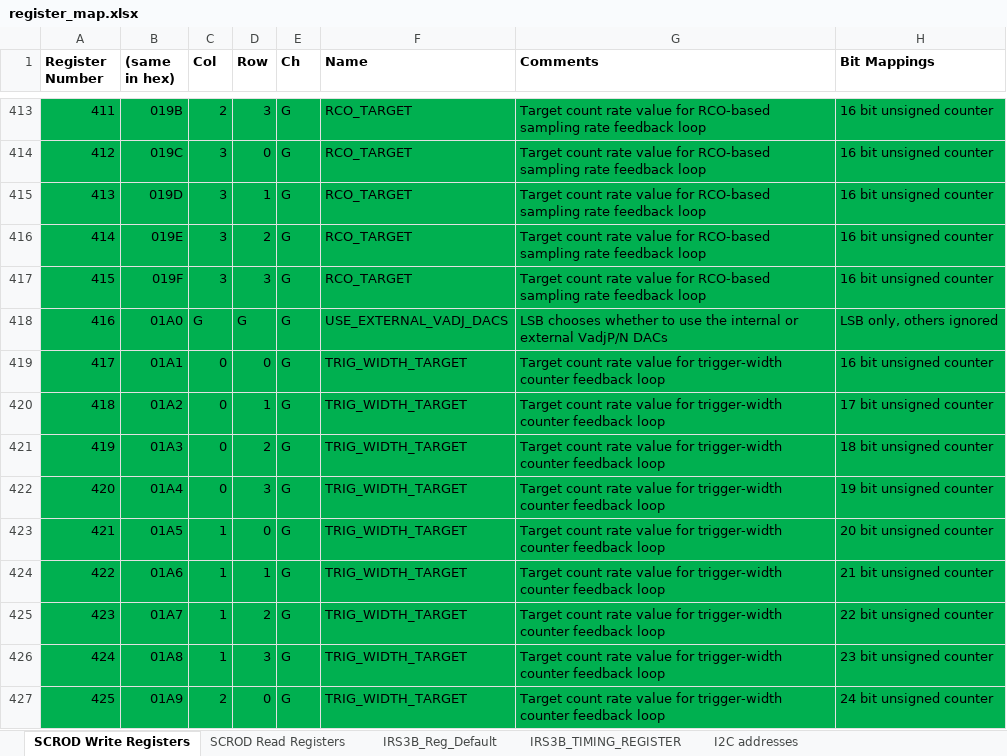
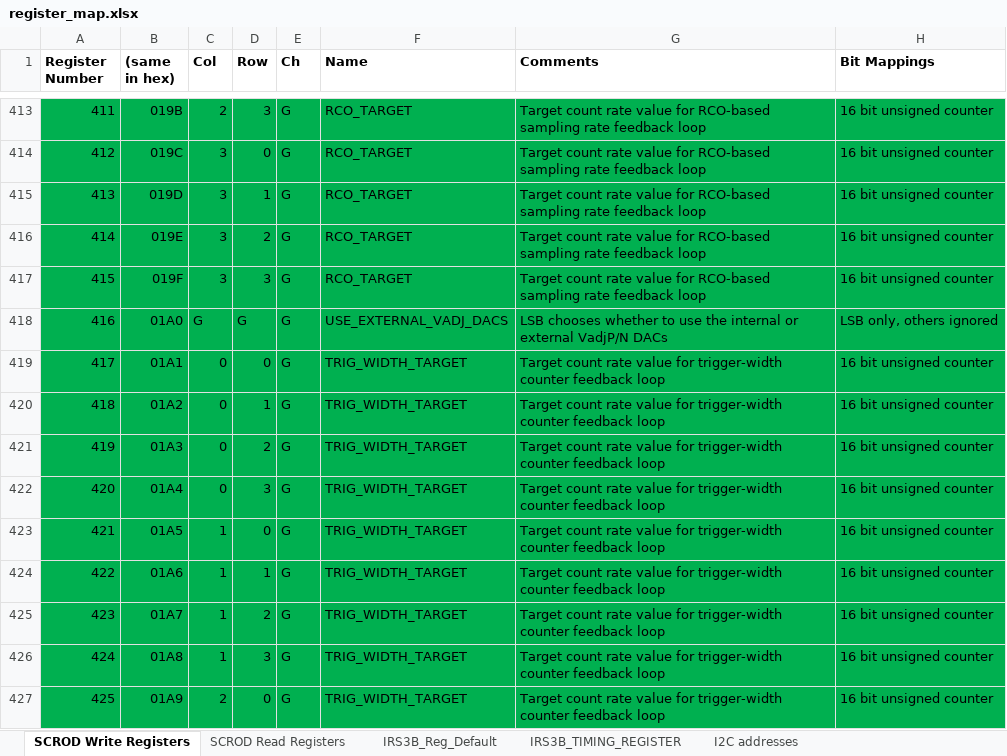
Before and after one commit to mzandrew/idlab-scrod, an Excel workbook: SCROD-boardstack/iTOP/IRS3B_CRT/contrib/register_map.xlsx, sheet SCROD Write Registers, drawn as a sheet; only a part is shown, gaps mark what is left out; values as stored, in another font and other column widths than the file's, no borders; the diff covers the shown part only; the diff names each change by its address in the sheet, - before the commit and + after, or states it on an @@ line.

```diff
--- a/SCROD-boardstack/iTOP/IRS3B_CRT/contrib/register_map.xlsx (sheet SCROD Write Registers)
+++ b/SCROD-boardstack/iTOP/IRS3B_CRT/contrib/register_map.xlsx (sheet SCROD Write Registers)
-H420 (Bit Mappings): 17 bit unsigned counter
+H420 (Bit Mappings): 16 bit unsigned counter
-H421 (Bit Mappings): 18 bit unsigned counter
+H421 (Bit Mappings): 16 bit unsigned counter
-H422 (Bit Mappings): 19 bit unsigned counter
+H422 (Bit Mappings): 16 bit unsigned counter
-H423 (Bit Mappings): 20 bit unsigned counter
+H423 (Bit Mappings): 16 bit unsigned counter
-H424 (Bit Mappings): 21 bit unsigned counter
+H424 (Bit Mappings): 16 bit unsigned counter
-H425 (Bit Mappings): 22 bit unsigned counter
+H425 (Bit Mappings): 16 bit unsigned counter
-H426 (Bit Mappings): 23 bit unsigned counter
+H426 (Bit Mappings): 16 bit unsigned counter
-H427 (Bit Mappings): 24 bit unsigned counter
+H427 (Bit Mappings): 16 bit unsigned counter
```
Also changed, not shown: 29 edited cells elsewhere in this sheet, sheet SCROD Read Registers, sheet IRS3B_Reg_Default, 13 other files.
